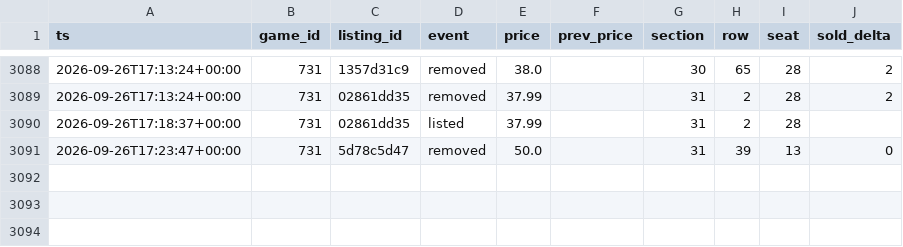
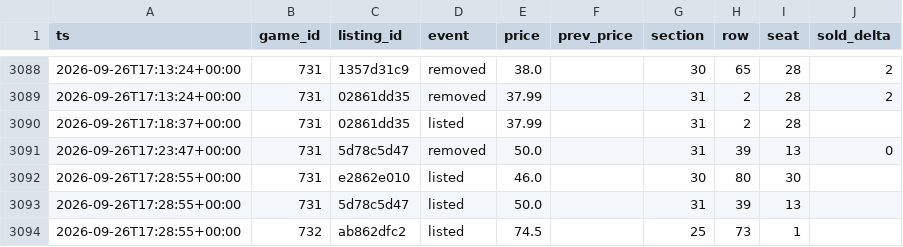
Before and after one commit to Sail-Nautica/Tester, a CSV file: data/listing_events.csv, drawn as a sheet; only a part is shown, gaps mark what is left out; the diff names each change by its address in the sheet, - before the commit and + after, or states it on an @@ line.

```diff
--- a/data/listing_events.csv
+++ b/data/listing_events.csv
+row 3092: 2026-09-26T17:28:55+00:00 | 731 | e2862e010 | listed | 46.0 |  | 30 | 80 | 30
+row 3093: 2026-09-26T17:28:55+00:00 | 731 | 5d78c5d47 | listed | 50.0 |  | 31 | 39 | 13
+row 3094: 2026-09-26T17:28:55+00:00 | 732 | ab862dfc2 | listed | 74.5 |  | 25 | 73 | 1
```
Also changed, not shown: data/snapshots.csv.
